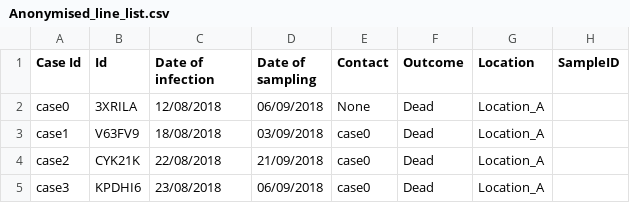
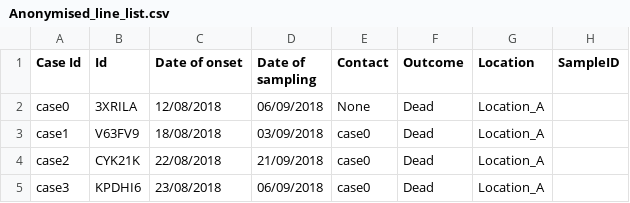
Before and after one commit to artic-network/artic-workshop, a CSV file: outbreak/DataSet/Anonymised_line_list.csv, drawn as a sheet; only a part is shown.

```diff
--- a/outbreak/DataSet/Anonymised_line_list.csv
+++ b/outbreak/DataSet/Anonymised_line_list.csv
@@ -1,2 +1,2 @@
-Case Id,Id,Date of infection,Date of sampling,Contact,Outcome,Location,SampleID
+Case Id,Id,Date of onset,Date of sampling,Contact,Outcome,Location,SampleID
 case0,3XRILA,12/08/2018,06/09/2018,None,Dead,Location_A,
```
Also changed, not shown: outbreak/DataSet/Line_list.csv, 8 other files.
